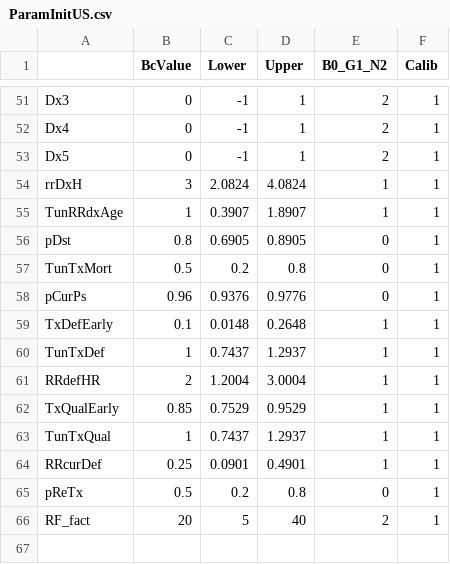
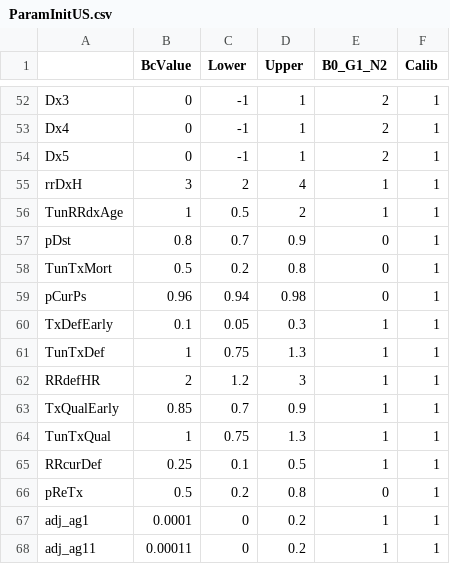
Before and after one commit to PPML/MITUS, a CSV file: inst/extdata/US/ParamInitUS.csv, drawn as a sheet; only a part is shown, gaps mark what is left out; the diff covers the shown part only.

```diff
--- a/inst/extdata/US/ParamInitUS.csv
+++ b/inst/extdata/US/ParamInitUS.csv
@@ -53,14 +54,15 @@ Dx4,0,-1,1,2,1
 Dx5,0,-1,1,2,1
-rrDxH,3,2.0824,4.0824,1,1
-TunRRdxAge,1,0.3907,1.8907,1,1
-pDst,0.8,0.6905,0.8905,0,1
+rrDxH,3,2,4,1,1
+TunRRdxAge,1,0.5,2,1,1
+pDst,0.8,0.7,0.9,0,1
 TunTxMort,0.5,0.2,0.8,0,1
-pCurPs,0.96,0.9376,0.9776,0,1
-TxDefEarly,0.1,0.0148,0.2648,1,1
-TunTxDef,1,0.7437,1.2937,1,1
-RRdefHR,2,1.2004,3.0004,1,1
-TxQualEarly,0.85,0.7529,0.9529,1,1
-TunTxQual,1,0.7437,1.2937,1,1
-RRcurDef,0.25,0.0901,0.4901,1,1
+pCurPs,0.96,0.94,0.98,0,1
+TxDefEarly,0.1,0.05,0.3,1,1
+TunTxDef,1,0.75,1.3,1,1
+RRdefHR,2,1.2,3,1,1
+TxQualEarly,0.85,0.7,0.9,1,1
+TunTxQual,1,0.75,1.3,1,1
+RRcurDef,0.25,0.1,0.5,1,1
 pReTx,0.5,0.2,0.8,0,1
-RF_fact,20,5,40,2,1
+adj_ag1,0.0001,0,0.2,1,1
+adj_ag11,0.00011,0,0.2,1,1
```
Also changed, not shown: 1 added row and 85 edited cells elsewhere in this file, 10 other files.
